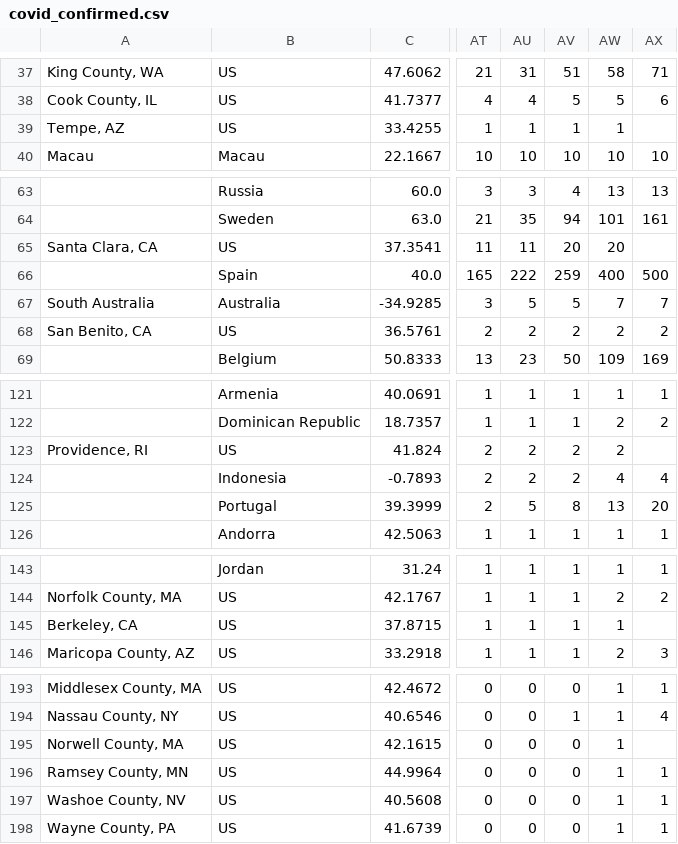
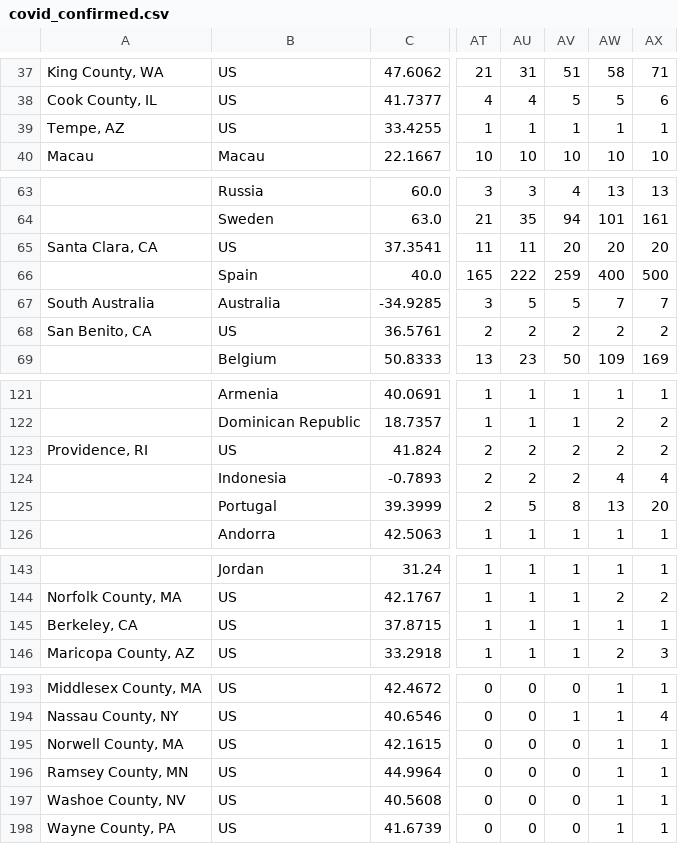
Before and after one commit to arik-so/coronavirus, a CSV file: docs/data/covid_confirmed.csv, drawn as a sheet; only a part is shown, gaps mark what is left out; the diff names each change by its address in the sheet, - before the commit and + after, or states it on an @@ line.

Commit message:
update data

```diff
--- a/docs/data/covid_confirmed.csv
+++ b/docs/data/covid_confirmed.csv
-AX39: (empty)
+AX39: 1
-AX65: (empty)
+AX65: 20
-AX123: (empty)
+AX123: 2
-AX145: (empty)
+AX145: 1
-AX195: (empty)
+AX195: 1
```
Also changed, not shown: docs/data/covid_dead.csv, docs/data/covid_recovered.csv, 1 other file.
